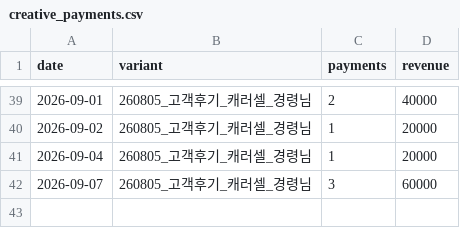
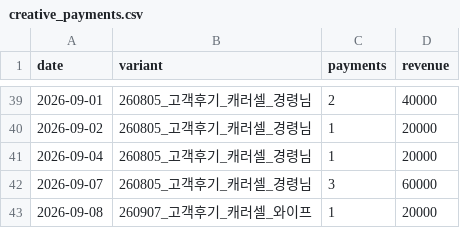
Before and after one commit to fgih304-netizen/fgih304-netizen.github.io, a CSV file: creative_payments.csv, drawn as a sheet; only a part is shown, gaps mark what is left out.

```diff
--- a/creative_payments.csv
+++ b/creative_payments.csv
@@ -42 +42,2 @@ date,variant,payments,revenue
 2026-09-07,260805_고객후기_캐러셀_경령님,3,60000
+2026-09-08,260907_고객후기_캐러셀_와이프,1,20000
```
Also changed, not shown: ab_payments.csv, booking_completed.csv, 5 other files.
